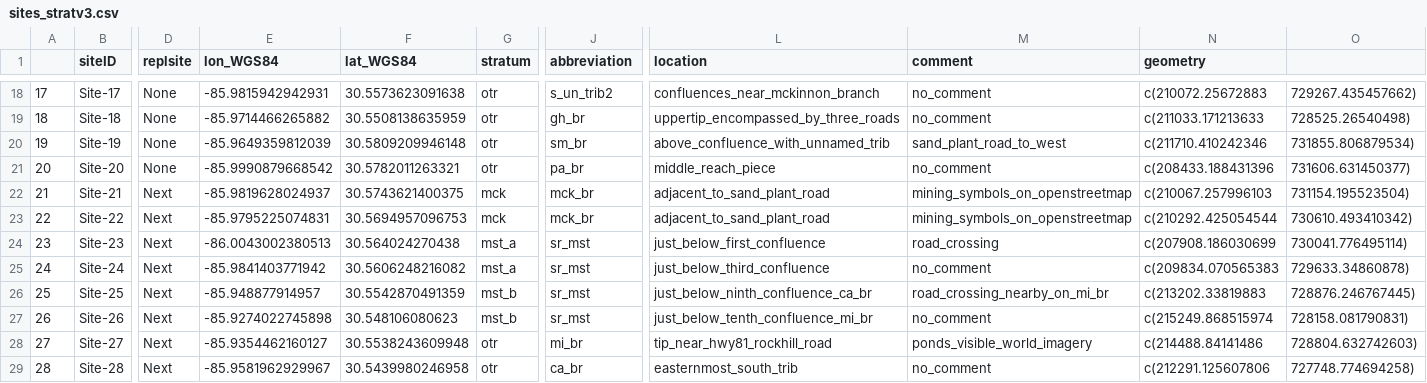
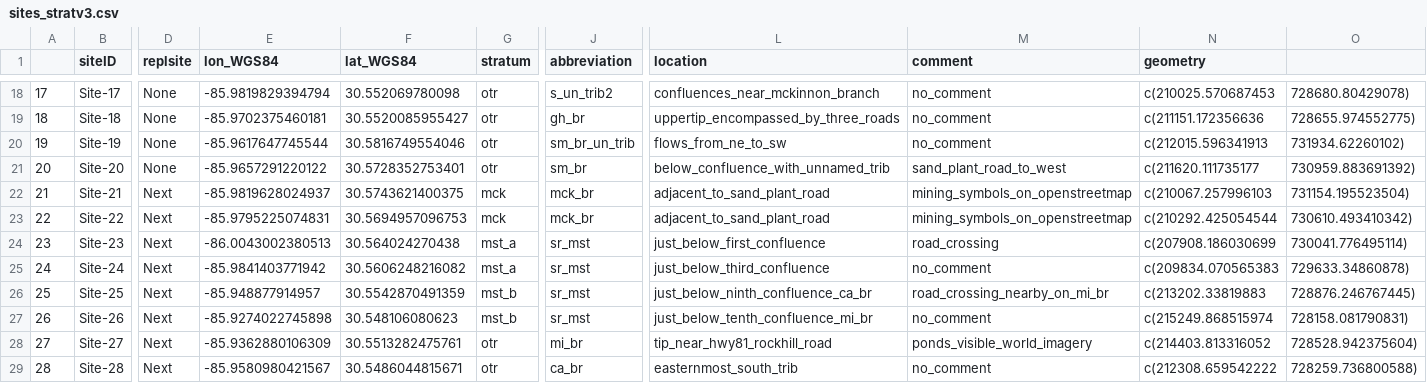
Before and after one commit to mgm-cincy/nokuse_seven_runs_survey, a CSV file: outputs_from_code/sites_stratv3.csv, drawn as a sheet; only a part is shown, gaps mark what is left out; the diff covers the shown part only; the diff names each change by its address in the sheet, - before the commit and + after, or states it on an @@ line.

```diff
--- a/outputs_from_code/sites_stratv3.csv
+++ b/outputs_from_code/sites_stratv3.csv
-E18 (lon_WGS84): -85.9815942942931
+E18 (lon_WGS84): -85.9819829394794
-F18 (lat_WGS84): 30.5573623091638
+F18 (lat_WGS84): 30.552069780098
-N18 (geometry): c(210072.25672883
+N18 (geometry): c(210025.570687453
-O18: 729267.435457662)
+O18: 728680.80429078)
-E19 (lon_WGS84): -85.9714466265882
+E19 (lon_WGS84): -85.9702375460181
-F19 (lat_WGS84): 30.5508138635959
+F19 (lat_WGS84): 30.5520085955427
-N19 (geometry): c(211033.171213633
+N19 (geometry): c(211151.172356636
-O19: 728525.26540498)
+O19: 728655.974552775)
-E20 (lon_WGS84): -85.9649359812039
+E20 (lon_WGS84): -85.9617647745544
-F20 (lat_WGS84): 30.5809209946148
+F20 (lat_WGS84): 30.5816749554046
-J20 (abbreviation): sm_br
+J20 (abbreviation): sm_br_un_trib
-L20 (location): above_confluence_with_unnamed_trib
+L20 (location): flows_from_ne_to_sw
-M20 (comment): sand_plant_road_to_west
+M20 (comment): no_comment
-N20 (geometry): c(211710.410242346
+N20 (geometry): c(212015.596341913
-O20: 731855.806879534)
+O20: 731934.62260102)
-E21 (lon_WGS84): -85.9990879668542
+E21 (lon_WGS84): -85.9657291220122
-F21 (lat_WGS84): 30.5782011263321
+F21 (lat_WGS84): 30.5728352753401
-J21 (abbreviation): pa_br
+J21 (abbreviation): sm_br
-L21 (location): middle_reach_piece
+L21 (location): below_confluence_with_unnamed_trib
-M21 (comment): no_comment
+M21 (comment): sand_plant_road_to_west
-N21 (geometry): c(208433.188431396
+N21 (geometry): c(211620.111735177
-O21: 731606.631450377)
+O21: 730959.883691392)
-E28 (lon_WGS84): -85.9354462160127
+E28 (lon_WGS84): -85.9362880106309
-F28 (lat_WGS84): 30.5538243609948
+F28 (lat_WGS84): 30.5513282475761
-N28 (geometry): c(214488.84141486
+N28 (geometry): c(214403.813316052
-O28: 728804.632742603)
+O28: 728528.942375604)
-E29 (lon_WGS84): -85.9581962929967
+E29 (lon_WGS84): -85.9580980421567
-F29 (lat_WGS84): 30.5439980246958
+F29 (lat_WGS84): 30.5486044815671
-N29 (geometry): c(212291.125607806
+N29 (geometry): c(212308.659542222
-O29: 727748.774694258)
+O29: 728259.736800588)
```
Also changed, not shown: 29 edited cells elsewhere in this file, 5 other files.
